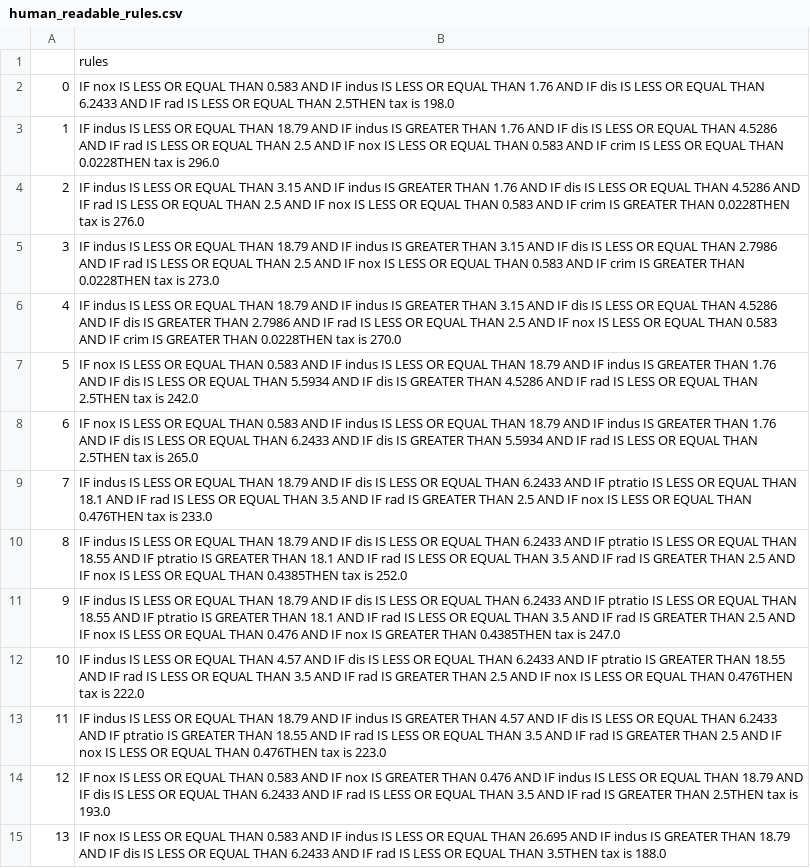
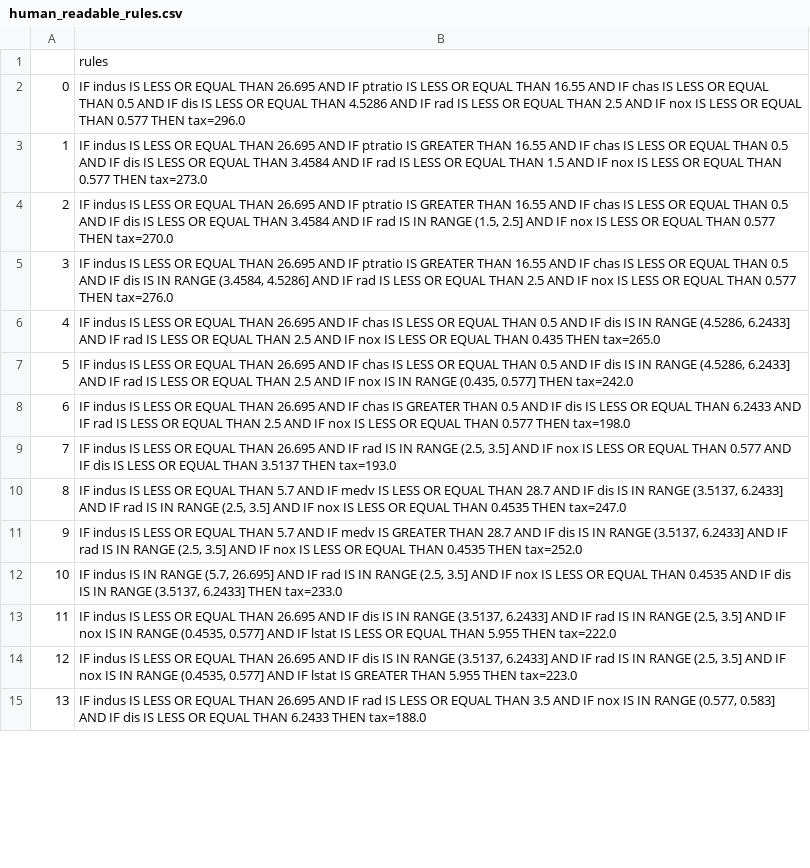
Before and after one commit to jovicigor/DecisionTreeRuleExtraction, a CSV file: data/human_readable_rules.csv, drawn as a sheet; only a part is shown; the diff covers the shown part only; the diff names each change by its address in the sheet, - before the commit and + after, or states it on an @@ line.

```diff
--- a/data/human_readable_rules.csv
+++ b/data/human_readable_rules.csv
-B2: IF nox IS LESS OR EQUAL THAN 0.583 AND IF indus IS LESS OR EQUAL THAN 1.76 AND IF dis IS LESS OR EQUAL THAN 6.2433 AND IF rad IS LESS OR EQUAL THAN 2.5THEN tax is 198.0
+B2: IF indus IS LESS OR EQUAL THAN 26.695 AND IF ptratio IS LESS OR EQUAL THAN 16.55 AND IF chas IS LESS OR EQUAL THAN 0.5 AND IF dis IS LESS OR EQUAL THAN 4.5286 AND IF rad IS LESS OR EQUAL THAN 2.5 AND IF nox IS LESS OR EQUAL THAN 0.577 THEN tax=296.0
-B3: …EQUAL THAN 18.79 AND IF indus IS GREATER THAN 1.76 AND IF dis IS LESS OR EQUAL THAN 4.5286 AND IF rad IS LESS OR EQUAL THAN 2.5 AND IF nox IS LESS OR EQUAL THAN 0.583 AND IF crim IS LESS OR EQUAL THAN 0.0228THEN tax is 296.0
+B3: …EQUAL THAN 26.695 AND IF ptratio IS GREATER THAN 16.55 AND IF chas IS LESS OR EQUAL THAN 0.5 AND IF dis IS LESS OR EQUAL THAN 3.4584 AND IF rad IS LESS OR EQUAL THAN 1.5 AND IF nox IS LESS OR EQUAL THAN 0.577 THEN tax=273.0
-B4: …EQUAL THAN 3.15 AND IF indus IS GREATER THAN 1.76 AND IF dis IS LESS OR EQUAL THAN 4.5286 AND IF rad IS LESS OR EQUAL THAN 2.5 AND IF nox IS LESS OR EQUAL THAN 0.583 AND IF crim IS GREATER THAN 0.0228THEN tax is 276.0
+B4: …EQUAL THAN 26.695 AND IF ptratio IS GREATER THAN 16.55 AND IF chas IS LESS OR EQUAL THAN 0.5 AND IF dis IS LESS OR EQUAL THAN 3.4584 AND IF rad IS IN RANGE (1.5, 2.5] AND IF nox IS LESS OR EQUAL THAN 0.577 THEN tax=270.0
-B5: …EQUAL THAN 18.79 AND IF indus IS GREATER THAN 3.15 AND IF dis IS LESS OR EQUAL THAN 2.7986 AND IF rad IS LESS OR EQUAL THAN 2.5 AND IF nox IS LESS OR EQUAL THAN 0.583 AND IF crim IS GREATER THAN 0.0228THEN tax is 273.0
+B5: …EQUAL THAN 26.695 AND IF ptratio IS GREATER THAN 16.55 AND IF chas IS LESS OR EQUAL THAN 0.5 AND IF dis IS IN RANGE (3.4584, 4.5286] AND IF rad IS LESS OR EQUAL THAN 2.5 AND IF nox IS LESS OR EQUAL THAN 0.577 THEN tax=276.0
-B6: …EQUAL THAN 18.79 AND IF indus IS GREATER THAN 3.15 AND IF dis IS LESS OR EQUAL THAN 4.5286 AND IF dis IS GREATER THAN 2.7986 AND IF rad IS LESS OR EQUAL THAN 2.5 AND IF nox IS LESS OR EQUAL THAN 0.583 AND IF crim IS GREATER THAN 0.0228THEN tax is 270.0
+B6: …EQUAL THAN 26.695 AND IF chas IS LESS OR EQUAL THAN 0.5 AND IF dis IS IN RANGE (4.5286, 6.2433] AND IF rad IS LESS OR EQUAL THAN 2.5 AND IF nox IS LESS OR EQUAL THAN 0.435 THEN tax=265.0
-B7: IF nox IS LESS OR EQUAL THAN 0.583 AND IF indus IS LESS OR EQUAL THAN 18.79 AND IF indus IS GREATER THAN 1.76 AND IF dis IS LESS OR EQUAL THAN 5.5934 AND IF dis IS GREATER THAN 4.5286 AND IF rad IS LESS OR EQUAL THAN 2.5THEN tax is 242.0
+B7: IF indus IS LESS OR EQUAL THAN 26.695 AND IF chas IS LESS OR EQUAL THAN 0.5 AND IF dis IS IN RANGE (4.5286, 6.2433] AND IF rad IS LESS OR EQUAL THAN 2.5 AND IF nox IS IN RANGE (0.435, 0.577] THEN tax=242.0
-B8: IF nox IS LESS OR EQUAL THAN 0.583 AND IF indus IS LESS OR EQUAL THAN 18.79 AND IF indus IS GREATER THAN 1.76 AND IF dis IS LESS OR EQUAL THAN 6.2433 AND IF dis IS GREATER THAN 5.5934 AND IF rad IS LESS OR EQUAL THAN 2.5THEN tax is 265.0
+B8: IF indus IS LESS OR EQUAL THAN 26.695 AND IF chas IS GREATER THAN 0.5 AND IF dis IS LESS OR EQUAL THAN 6.2433 AND IF rad IS LESS OR EQUAL THAN 2.5 AND IF nox IS LESS OR EQUAL THAN 0.577 THEN tax=198.0
-B9: …EQUAL THAN 18.79 AND IF dis IS LESS OR EQUAL THAN 6.2433 AND IF ptratio IS LESS OR EQUAL THAN 18.1 AND IF rad IS LESS OR EQUAL THAN 3.5 AND IF rad IS GREATER THAN 2.5 AND IF nox IS LESS OR EQUAL THAN 0.476THEN tax is 233.0
+B9: …EQUAL THAN 26.695 AND IF rad IS IN RANGE (2.5, 3.5] AND IF nox IS LESS OR EQUAL THAN 0.577 AND IF dis IS LESS OR EQUAL THAN 3.5137 THEN tax=193.0
-B10: …EQUAL THAN 18.79 AND IF dis IS LESS OR EQUAL THAN 6.2433 AND IF ptratio IS LESS OR EQUAL THAN 18.55 AND IF ptratio IS GREATER THAN 18.1 AND IF rad IS LESS OR EQUAL THAN 3.5 AND IF rad IS GREATER THAN 2.5 AND IF nox IS LESS OR EQUAL THAN 0.4385THEN tax is 252.0
+B10: …EQUAL THAN 5.7 AND IF medv IS LESS OR EQUAL THAN 28.7 AND IF dis IS IN RANGE (3.5137, 6.2433] AND IF rad IS IN RANGE (2.5, 3.5] AND IF nox IS LESS OR EQUAL THAN 0.4535 THEN tax=247.0
-B11: …EQUAL THAN 18.79 AND IF dis IS LESS OR EQUAL THAN 6.2433 AND IF ptratio IS LESS OR EQUAL THAN 18.55 AND IF ptratio IS GREATER THAN 18.1 AND IF rad IS LESS OR EQUAL THAN 3.5 AND IF rad IS GREATER THAN 2.5 AND IF nox IS LESS OR EQUAL THAN 0.476 AND IF nox IS GREATER THAN 0.4385THEN tax is 247.0
+B11: …EQUAL THAN 5.7 AND IF medv IS GREATER THAN 28.7 AND IF dis IS IN RANGE (3.5137, 6.2433] AND IF rad IS IN RANGE (2.5, 3.5] AND IF nox IS LESS OR EQUAL THAN 0.4535 THEN tax=252.0
-B12: …indus IS LESS OR EQUAL THAN 4.57 AND IF dis IS LESS OR EQUAL THAN 6.2433 AND IF ptratio IS GREATER THAN 18.55 AND IF rad IS LESS OR EQUAL THAN 3.5 AND IF rad IS GREATER THAN 2.5 AND IF nox IS LESS OR EQUAL THAN 0.476THEN tax is 222.0
+B12: …indus IS IN RANGE (5.7, 26.695] AND IF rad IS IN RANGE (2.5, 3.5] AND IF nox IS LESS OR EQUAL THAN 0.4535 AND IF dis IS IN RANGE (3.5137, 6.2433] THEN tax=233.0
-B13: …EQUAL THAN 18.79 AND IF indus IS GREATER THAN 4.57 AND IF dis IS LESS OR EQUAL THAN 6.2433 AND IF ptratio IS GREATER THAN 18.55 AND IF rad IS LESS OR EQUAL THAN 3.5 AND IF rad IS GREATER THAN 2.5 AND IF nox IS LESS OR EQUAL THAN 0.476THEN tax is 223.0
+B13: …EQUAL THAN 26.695 AND IF dis IS IN RANGE (3.5137, 6.2433] AND IF rad IS IN RANGE (2.5, 3.5] AND IF nox IS IN RANGE (0.4535, 0.577] AND IF lstat IS LESS OR EQUAL THAN 5.955 THEN tax=222.0
-B14: IF nox IS LESS OR EQUAL THAN 0.583 AND IF nox IS GREATER THAN 0.476 AND IF indus IS LESS OR EQUAL THAN 18.79 AND IF dis IS LESS OR EQUAL THAN 6.2433 AND IF rad IS LESS OR EQUAL THAN 3.5 AND IF rad IS GREATER THAN 2.5THEN tax is 193.0
+B14: IF indus IS LESS OR EQUAL THAN 26.695 AND IF dis IS IN RANGE (3.5137, 6.2433] AND IF rad IS IN RANGE (2.5, 3.5] AND IF nox IS IN RANGE (0.4535, 0.577] AND IF lstat IS GREATER THAN 5.955 THEN tax=223.0
-B15: IF nox IS LESS OR EQUAL THAN 0.583 AND IF indus IS LESS OR EQUAL THAN 26.695 AND IF indus IS GREATER THAN 18.79 AND IF dis IS LESS OR EQUAL THAN 6.2433 AND IF rad IS LESS OR EQUAL THAN 3.5THEN tax is 188.0
+B15: IF indus IS LESS OR EQUAL THAN 26.695 AND IF rad IS LESS OR EQUAL THAN 3.5 AND IF nox IS IN RANGE (0.577, 0.583] AND IF dis IS LESS OR EQUAL THAN 6.2433 THEN tax=188.0
```
Also changed, not shown: 85 edited cells elsewhere in this file, 3 other files.
